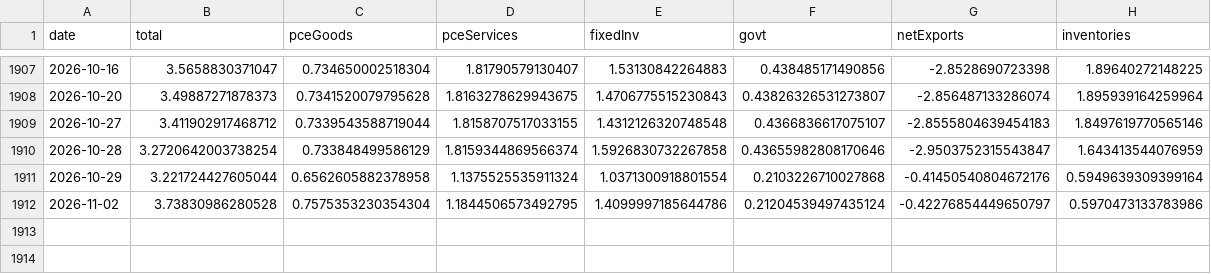
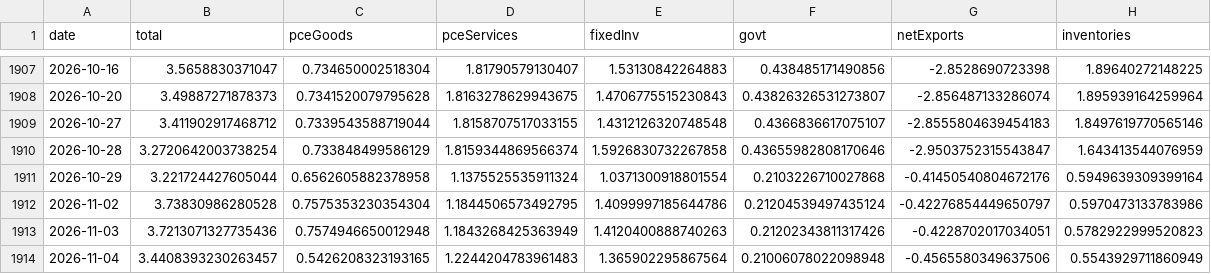
Before and after one commit to smallfishmacro-Git/macro-regime, a CSV file: data/cache/gdpnow_components.csv, drawn as a sheet; only a part is shown, gaps mark what is left out.

Commit message:
chore(data): daily ingest 2026-11-05
NORMAL/SLOWING · GDPNow 3.44 · NY 2.67

```diff
--- a/data/cache/gdpnow_components.csv
+++ b/data/cache/gdpnow_components.csv
@@ -1912 +1912,3 @@ date,total,pceGoods,pceServices,fixedInv,govt,netExports,inventories
 2026-11-02,3.73830986280528,0.7575353230354304,1.1844506573492795,1.4099997185644786,0.21204539497435124,-0.42276854449650797,0.5970473133783986
+2026-11-03,3.7213071327735436,0.7574946650012948,1.1843268425363949,1.4120400888740263,0.21202343811317426,-0.4228702017034051,0.5782922999520823
+2026-11-04,3.4408393230263457,0.5426208323193165,1.2244204783961483,1.365902295867564,0.21006078022098948,-0.4565580349637506,0.5543929711860949
```
Also changed, not shown: data/cache/spx_weekly_yoy.csv, 7 other files.
